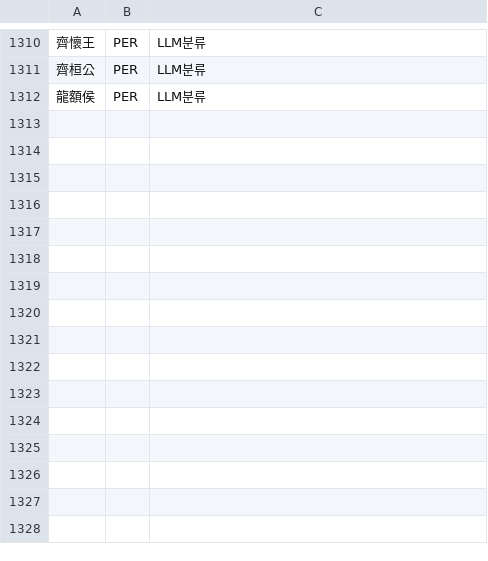
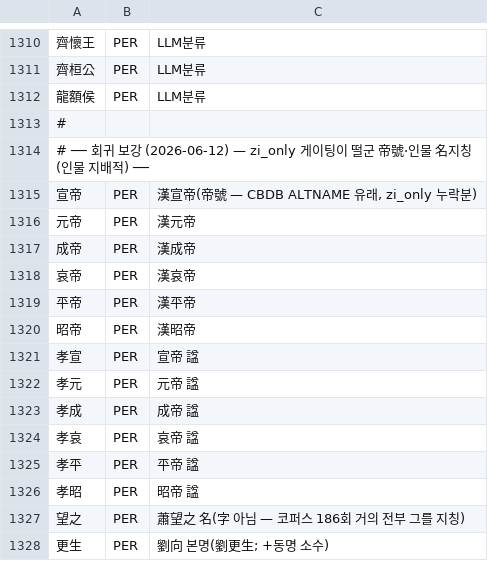
Before and after one commit to zya-han/sanguozhi-w2v, a TSV file: data/hanshu/gazetteer/seed_supplement.tsv, drawn as a sheet; only a part is shown, gaps mark what is left out.

```diff
--- a/data/hanshu/gazetteer/seed_supplement.tsv
+++ b/data/hanshu/gazetteer/seed_supplement.tsv
@@ -1312 +1312,17 @@
 龍額侯	PER	LLM분류
+#
+# ── 회귀 보강 (2026-06-12) — zi_only 게이팅이 떨군 帝號·인물 名지칭 (인물 지배적) ──
+宣帝	PER	漢宣帝(帝號 — CBDB ALTNAME 유래, zi_only 누락분)
+元帝	PER	漢元帝
+成帝	PER	漢成帝
+哀帝	PER	漢哀帝
+平帝	PER	漢平帝
+昭帝	PER	漢昭帝
+孝宣	PER	宣帝 諡
+孝元	PER	元帝 諡
+孝成	PER	成帝 諡
+孝哀	PER	哀帝 諡
+孝平	PER	平帝 諡
+孝昭	PER	昭帝 諡
+望之	PER	蕭望之 名(字 아님 — 코퍼스 186회 거의 전부 그를 지칭)
+更生	PER	劉向 본명(劉更生; +동명 소수)
```
Also changed, not shown: 1 other file.
